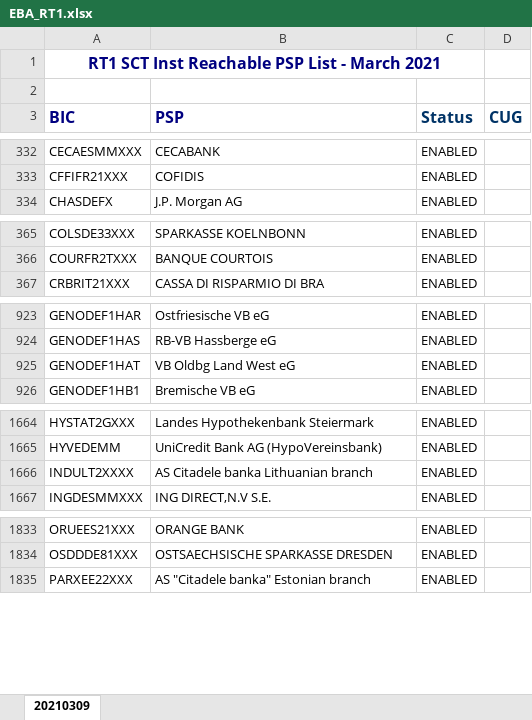
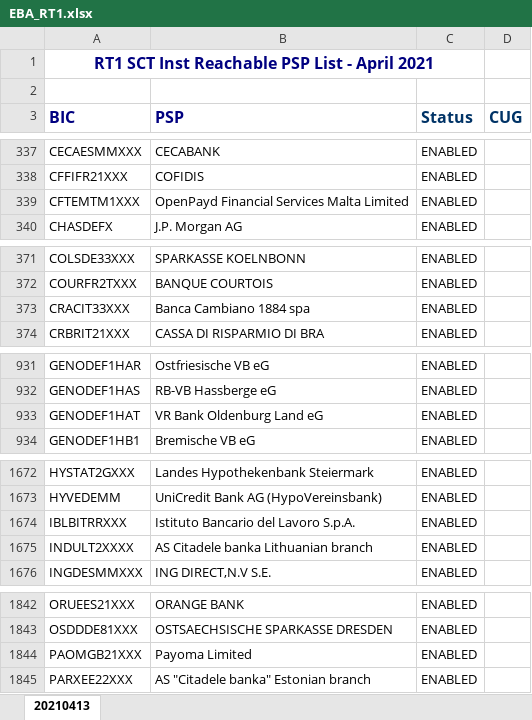
Before and after one commit to nimiq/wallet, an Excel workbook: src/data/banksList/generated/EBA_RT1.xlsx, sheet 20210413, drawn as a sheet; only a part is shown, gaps mark what is left out; values as stored, in another font and other column widths than the file's, no borders; conditional formats not drawn; addresses are those after the commit; the diff covers the shown part only; the diff names each change by its address in the sheet, - before the commit and + after, or states it on an @@ line.

Commit message:
Update translations and bank list

```diff
--- a/src/data/banksList/generated/EBA_RT1.xlsx (sheet 20210413)
+++ b/src/data/banksList/generated/EBA_RT1.xlsx (sheet 20210413)
-sheet tab: 20210309
+sheet tab: 20210413
-A1 (BIC): RT1 SCT Inst Reachable PSP List - March 2021
+A1 (BIC): RT1 SCT Inst Reachable PSP List - April 2021
+row 339: CFTEMTM1XXX | OpenPayd Financial Services Malta Limited | ENABLED
+row 373: CRACIT33XXX | Banca Cambiano 1884 spa | ENABLED
-B933 (PSP): VB Oldbg Land West eG
+B933 (PSP): VR Bank Oldenburg Land eG
+row 1674: IBLBITRRXXX | Istituto Bancario del Lavoro S.p.A. | ENABLED
+row 1844: PAOMGB21XXX | Payoma Limited | ENABLED
```
Also changed, not shown: 6 added rows and 5 edited cells elsewhere in this sheet, 10 other files.
